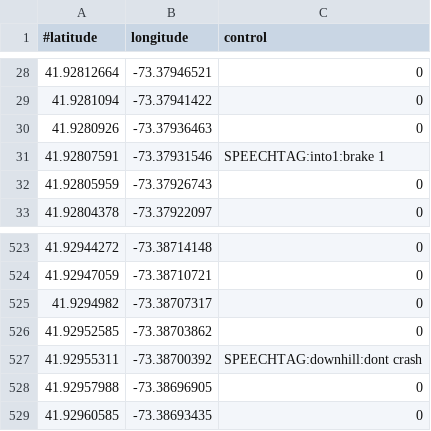
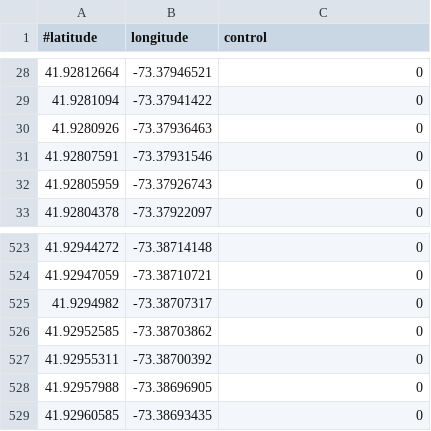
Before and after one commit to sspano01/RaceVoiceStudio, a CSV file: RaceVoice/bin/Debug/tracks/Limerock_Park.csv, drawn as a sheet; only a part is shown, gaps mark what is left out; the diff names each change by its address in the sheet, - before the commit and + after, or states it on an @@ line.

```diff
--- a/RaceVoice/bin/Debug/tracks/Limerock_Park.csv
+++ b/RaceVoice/bin/Debug/tracks/Limerock_Park.csv
-C31 (control): SPEECHTAG:into1:brake 1
+C31 (control): 0
-C527 (control): SPEECHTAG:downhill:dont crash
+C527 (control): 0
```
Also changed, not shown: RaceVoice/bin/Debug/tracks/Watkins_Glen_Short.csv, 43 other files.
